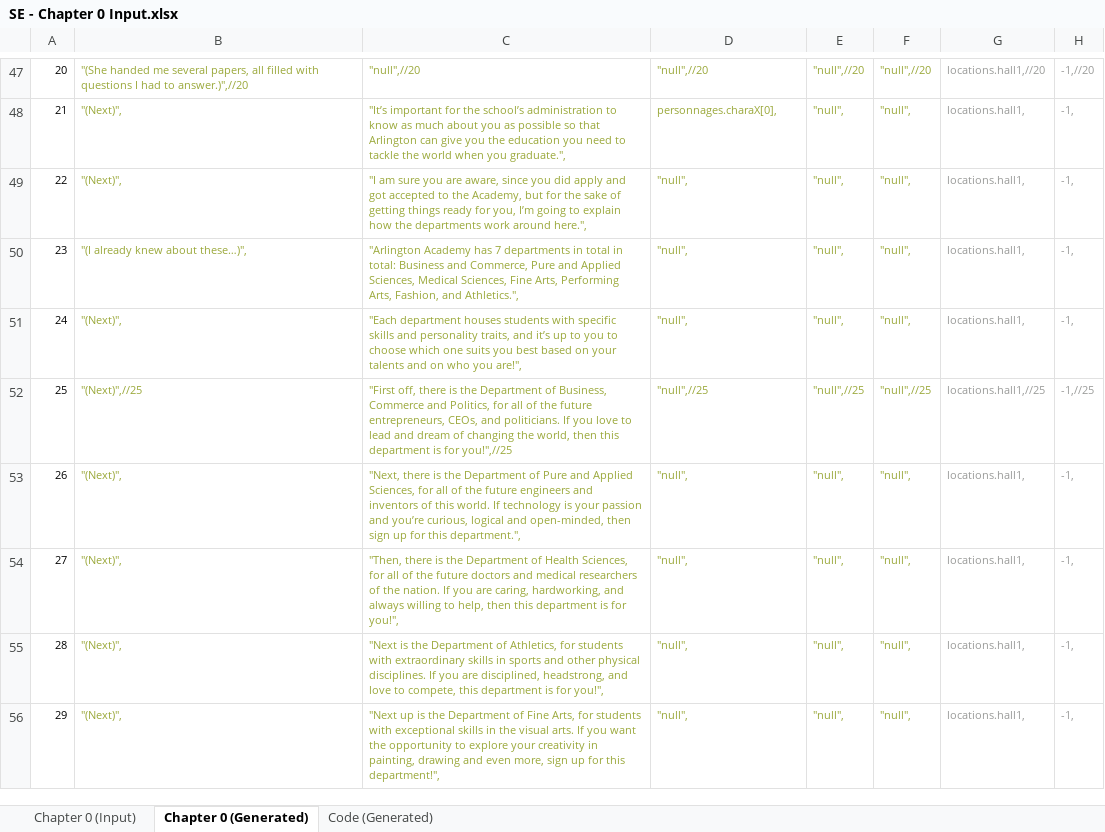
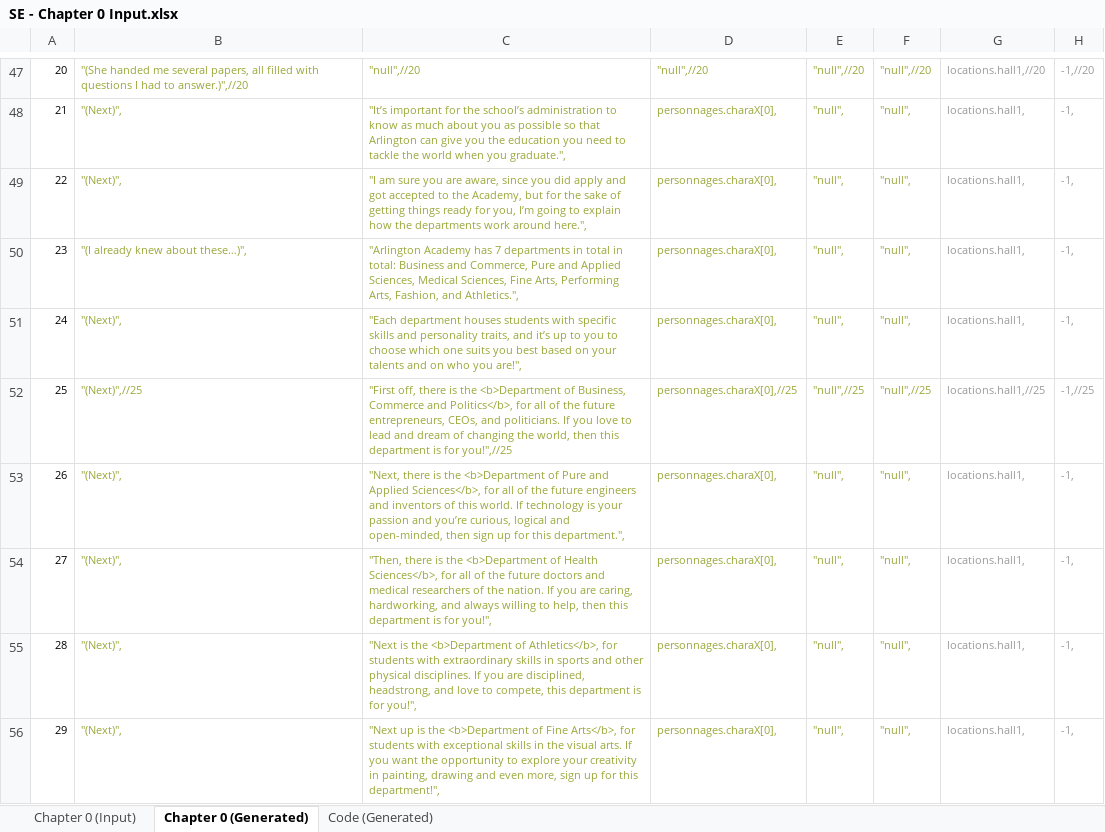
Before and after one commit to Lightshadow226/se, an Excel workbook: chapters (excel)/SE - Chapter 0 Input.xlsx, sheet Chapter 0 (Generated), drawn as a sheet; only a part is shown, gaps mark what is left out; values as stored, in another font and other column widths than the file's, no borders; the diff covers the shown part only; the diff names each change by its address in the sheet, - before the commit and + after, or states it on an @@ line.

```diff
--- a/chapters (excel)/SE - Chapter 0 Input.xlsx (sheet Chapter 0 (Generated))
+++ b/chapters (excel)/SE - Chapter 0 Input.xlsx (sheet Chapter 0 (Generated))
-D49:D51: "null",
+D49:D51: personnages.charaX[0],
-C52: …is the Department of Business, Commerce and Politics, for all…
+C52: …is the <b>Department of Business, Commerce and Politics</b>, for all…
-D52: "null",//25
+D52: personnages.charaX[0],//25
-C53: …is the Department of Pure and Applied Sciences, for all…
+C53: …is the <b>Department of Pure and Applied Sciences</b>, for all…
-D53:D56: "null",
+D53:D56: personnages.charaX[0],
-C54: …is the Department of Health Sciences, for all…
+C54: …is the <b>Department of Health Sciences</b>, for all…
-C55: …is the Department of Athletics, for students…
+C55: …is the <b>Department of Athletics</b>, for students…
-C56: …is the Department of Fine Arts, for students…
+C56: …is the <b>Department of Fine Arts</b>, for students…
```
Also changed, not shown: 9 edited cells elsewhere in this sheet, sheet Chapter 0 (Input), sheet Code (Generated), 1 other file.
